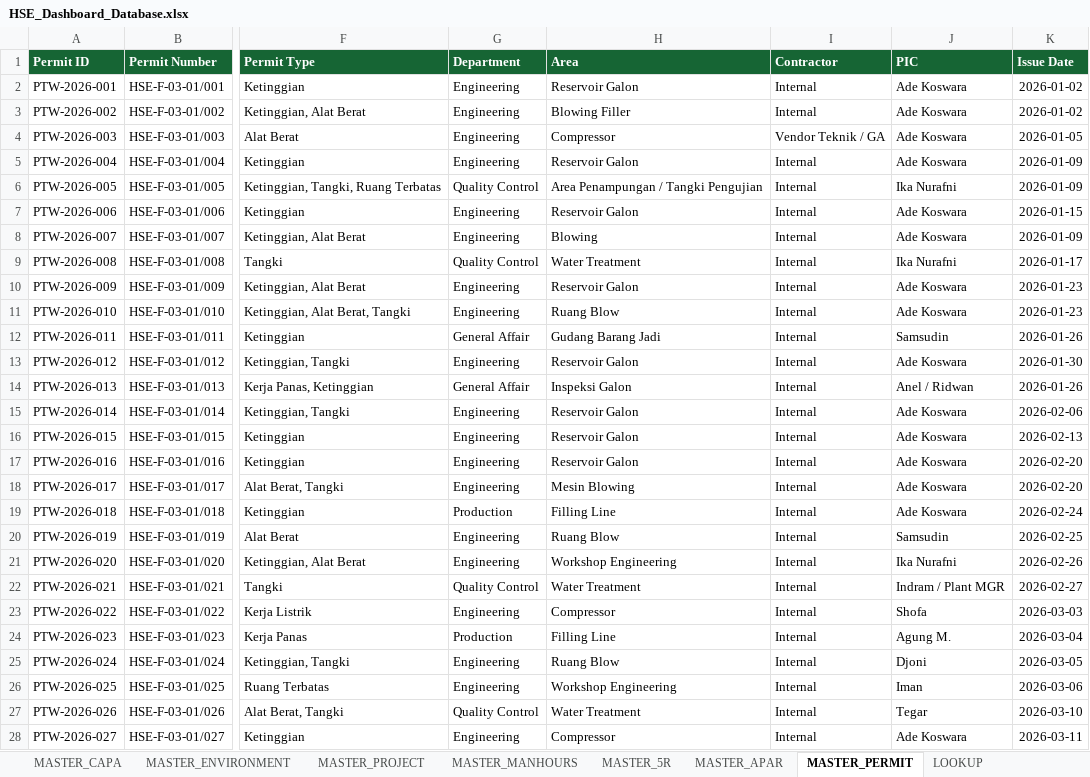
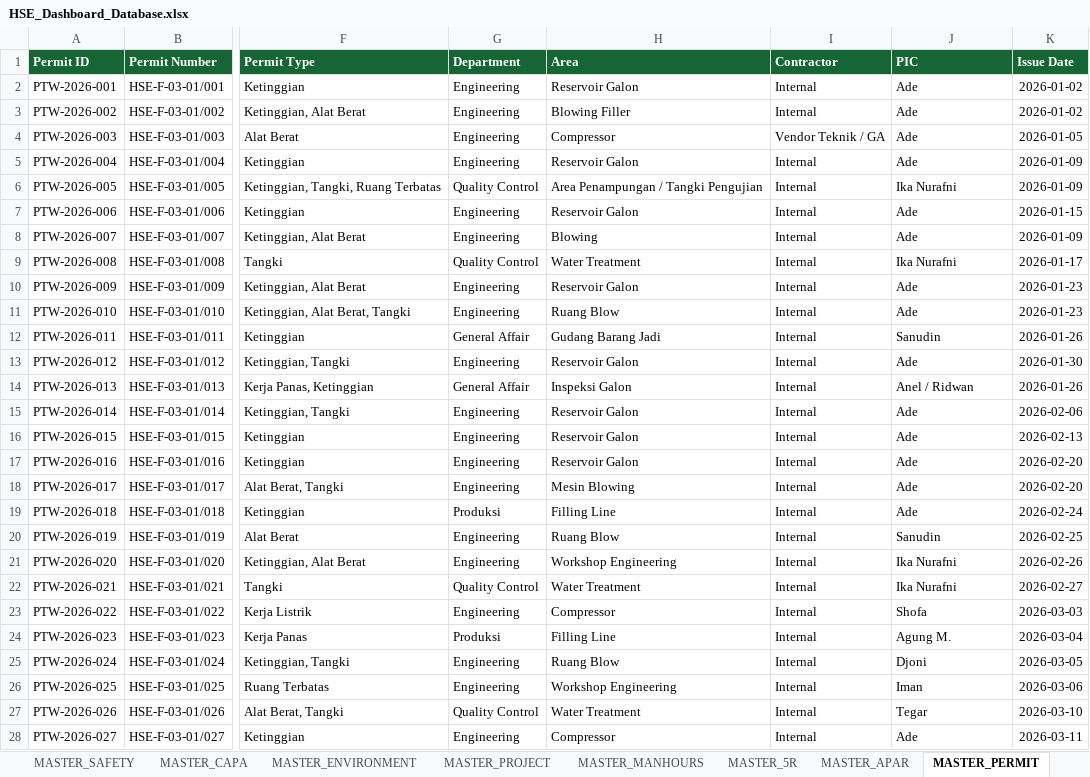
Before and after one commit to shofa-ctrl/HSE-Performance-Management, an Excel workbook: HSE_Dashboard_Database.xlsx, sheet MASTER_PERMIT, drawn as a sheet; only a part is shown, gaps mark what is left out; values as stored, in another font and other column widths than the file's, no borders; the diff covers the shown part only; the diff names each change by its address in the sheet, - before the commit and + after, or states it on an @@ line.

```diff
--- a/HSE_Dashboard_Database.xlsx (sheet MASTER_PERMIT)
+++ b/HSE_Dashboard_Database.xlsx (sheet MASTER_PERMIT)
-J2:J5 (PIC): Ade Koswara
+J2:J5 (PIC): Ade
-J7:J8 (PIC): Ade Koswara
+J7:J8 (PIC): Ade
-J10:J11 (PIC): Ade Koswara
+J10:J11 (PIC): Ade
-J12 (PIC): Samsudin
+J12 (PIC): Sanudin
-J13 (PIC): Ade Koswara
+J13 (PIC): Ade
-J15:J19 (PIC): Ade Koswara
+J15:J19 (PIC): Ade
-G19 (Department): Production
+G19 (Department): Produksi
-J20 (PIC): Samsudin
+J20 (PIC): Sanudin
-J22 (PIC): Indram / Plant MGR
+J22 (PIC): Ika Nurafni
-G24 (Department): Production
+G24 (Department): Produksi
-J28 (PIC): Ade Koswara
+J28 (PIC): Ade
```
Also changed, not shown: 26 edited cells elsewhere in this sheet, sheet MASTER_5R, sheet LOOKUP, sheet MASTER_ENVIRONMENT, sheet MASTER_FINDING, sheet MASTER_MANHOURS, sheet MASTER_APAR, other sheet tabs, hidden cells, 2 other files.
